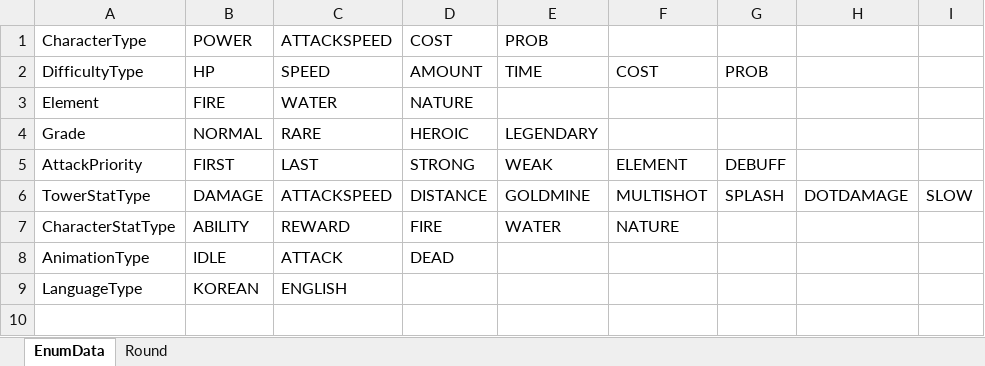
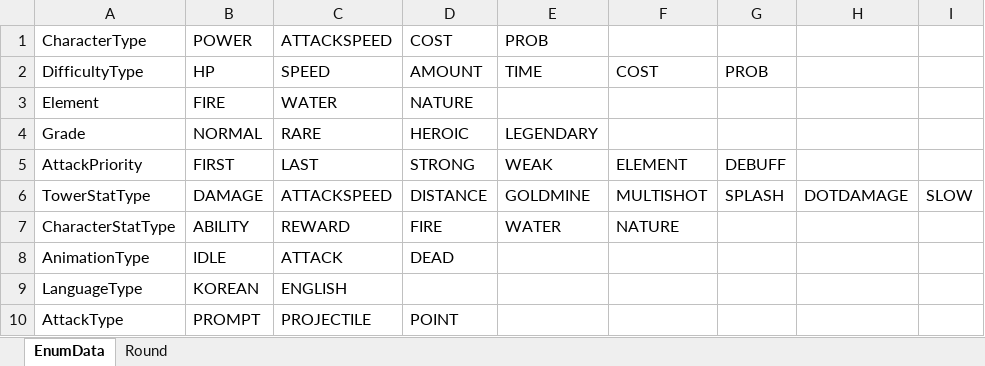
Before and after one commit to MaShuu-Studio/TETD, an Excel workbook: Utils/Excel To Json/bin/netcoreapp3.1/Data.xlsx, sheet EnumData, drawn as a sheet; values as stored, in another font and other column widths than the file's, no borders; the diff names each change by its address in the sheet, - before the commit and + after, or states it on an @@ line.

```diff
--- a/Utils/Excel To Json/bin/netcoreapp3.1/Data.xlsx (sheet EnumData)
+++ b/Utils/Excel To Json/bin/netcoreapp3.1/Data.xlsx (sheet EnumData)
+row 10: AttackType | PROMPT | PROJECTILE | POINT
```
Also changed, not shown: Utils/Excel To Json/bin/netcoreapp3.1/Tower.xlsx, 24 other files.
